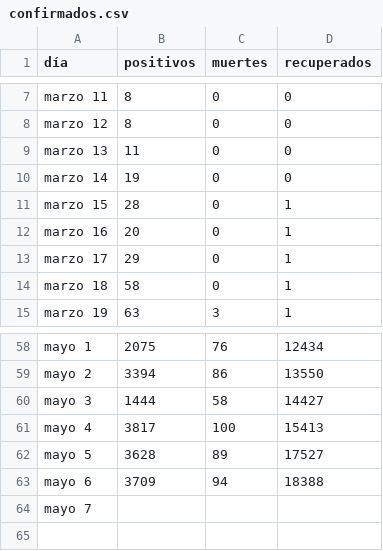
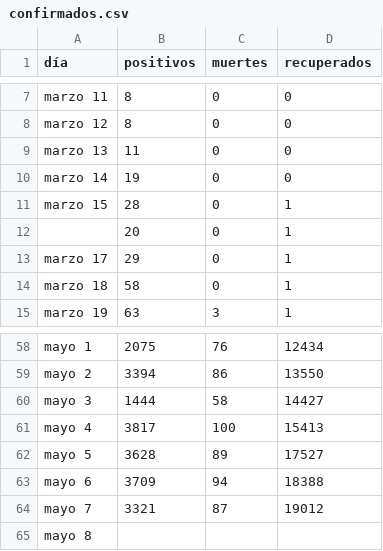
Before and after one commit to zodiacwebdevelopment/webdev, a CSV file: docs/csv/confirmados.csv, drawn as a sheet; only a part is shown, gaps mark what is left out.

```diff
--- a/docs/csv/confirmados.csv
+++ b/docs/csv/confirmados.csv
@@ -11,3 +11,3 @@ marzo 14,19,0,0
 marzo 15,28,0,1
-marzo 16,20,0,1
+,20,0,1
 marzo 17,29,0,1
@@ -63,2 +63,3 @@ mayo 5,3628,89,17527
 mayo 6,3709,94,18388
-mayo 7,,,
+mayo 7,3321,87,19012
+mayo 8,,,
```
Also changed, not shown: docs/csv/departamentos.csv.
